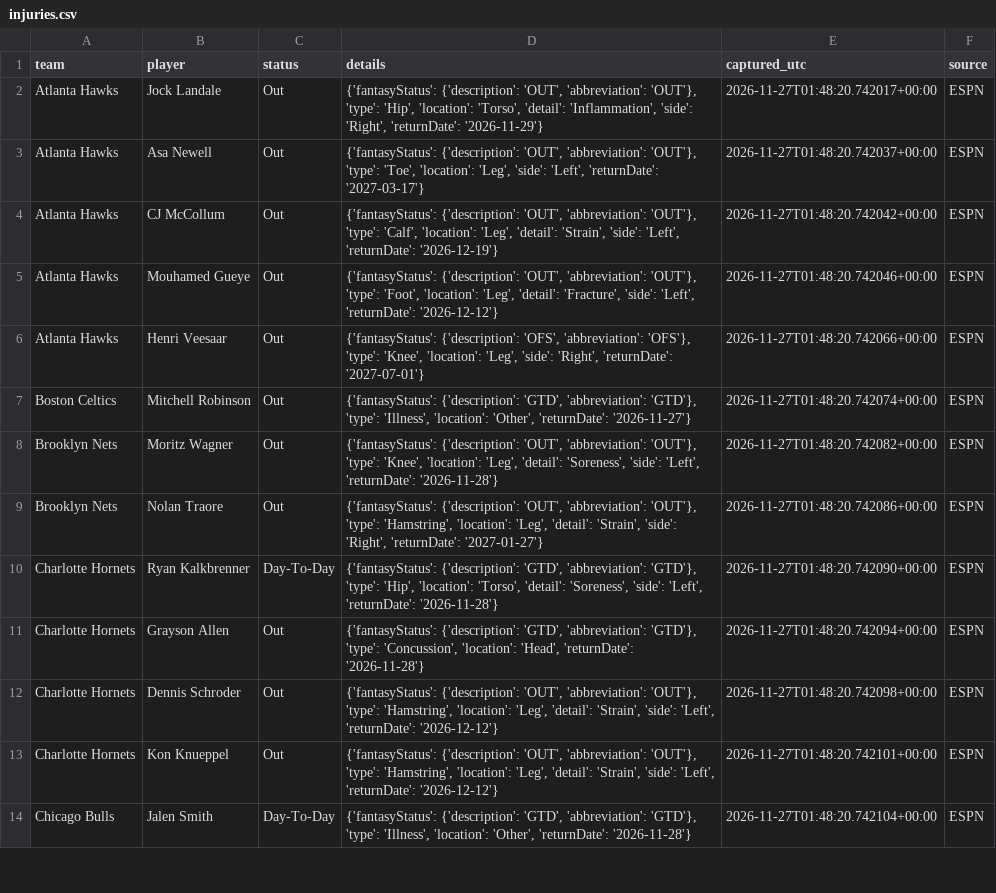
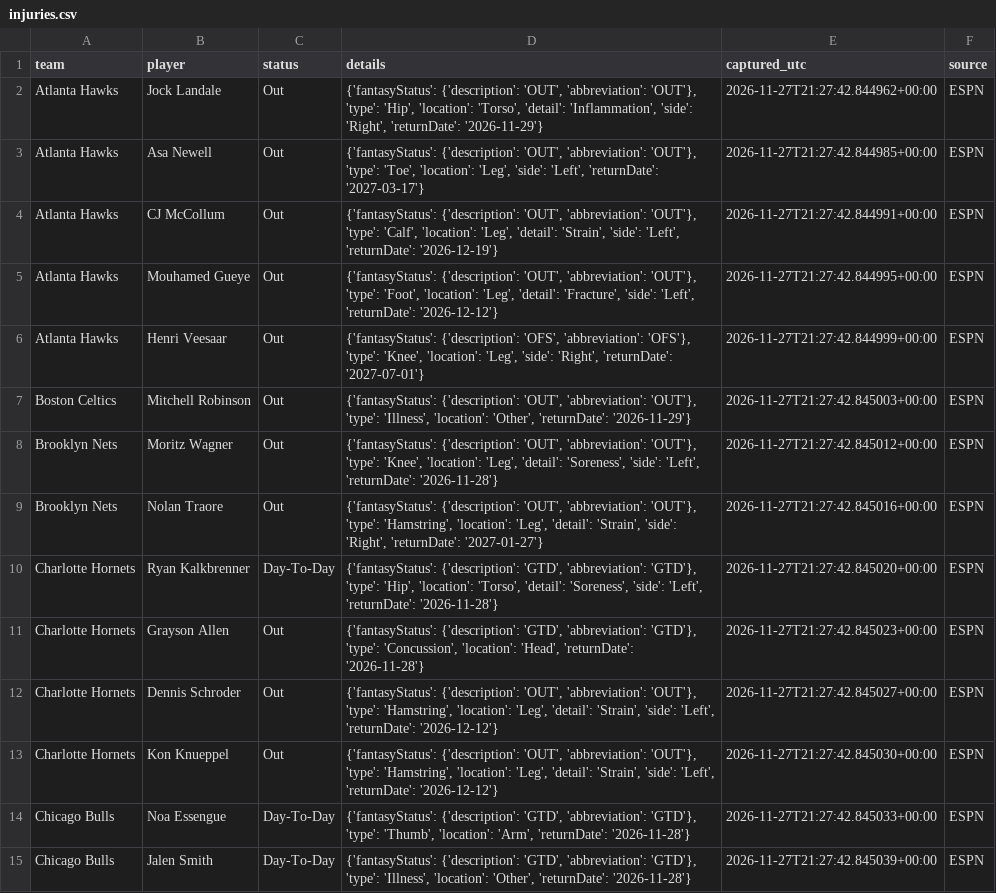
Before and after one commit to conny92-coder/Nba-edge, a CSV file: data/injuries.csv, drawn as a sheet; only a part is shown; addresses are those after the commit; the diff covers the shown part only; the diff names each change by its address in the sheet, - before the commit and + after, or states it on an @@ line.

```diff
--- a/data/injuries.csv
+++ b/data/injuries.csv
-E2 (captured_utc): 2026-11-27T01:48:20.742017+00:00
+E2 (captured_utc): 2026-11-27T21:27:42.844962+00:00
-E3 (captured_utc): 2026-11-27T01:48:20.742037+00:00
+E3 (captured_utc): 2026-11-27T21:27:42.844985+00:00
-E4 (captured_utc): 2026-11-27T01:48:20.742042+00:00
+E4 (captured_utc): 2026-11-27T21:27:42.844991+00:00
-E5 (captured_utc): 2026-11-27T01:48:20.742046+00:00
+E5 (captured_utc): 2026-11-27T21:27:42.844995+00:00
-E6 (captured_utc): 2026-11-27T01:48:20.742066+00:00
+E6 (captured_utc): 2026-11-27T21:27:42.844999+00:00
-D7 (details): {'fantasyStatus': {'description': 'GTD', 'abbreviation': 'GTD'}, 'type': 'Illness', 'location': 'Other', 'returnDate': '2026-11-27'}
+D7 (details): {'fantasyStatus': {'description': 'OUT', 'abbreviation': 'OUT'}, 'type': 'Illness', 'location': 'Other', 'returnDate': '2026-11-29'}
-E7 (captured_utc): 2026-11-27T01:48:20.742074+00:00
+E7 (captured_utc): 2026-11-27T21:27:42.845003+00:00
-E8 (captured_utc): 2026-11-27T01:48:20.742082+00:00
+E8 (captured_utc): 2026-11-27T21:27:42.845012+00:00
-E9 (captured_utc): 2026-11-27T01:48:20.742086+00:00
+E9 (captured_utc): 2026-11-27T21:27:42.845016+00:00
-E10 (captured_utc): 2026-11-27T01:48:20.742090+00:00
+E10 (captured_utc): 2026-11-27T21:27:42.845020+00:00
-E11 (captured_utc): 2026-11-27T01:48:20.742094+00:00
+E11 (captured_utc): 2026-11-27T21:27:42.845023+00:00
-E12 (captured_utc): 2026-11-27T01:48:20.742098+00:00
+E12 (captured_utc): 2026-11-27T21:27:42.845027+00:00
-E13 (captured_utc): 2026-11-27T01:48:20.742101+00:00
+E13 (captured_utc): 2026-11-27T21:27:42.845030+00:00
+row 14: Chicago Bulls | Noa Essengue | Day-To-Day | {'fantasyStatus': {'description': 'GTD', 'abbreviation': 'GTD'}, 'type': 'Thumb', 'location': 'Arm', 'returnDate': '2026-11-28'} | 2026-11-27T21:27:42.845033+00:00 | ESPN
-E15 (captured_utc): 2026-11-27T01:48:20.742104+00:00
+E15 (captured_utc): 2026-11-27T21:27:42.845039+00:00
```
Also changed, not shown: 10 added rows, 5 removed rows and 87 edited cells elsewhere in this file, 1 other file.
